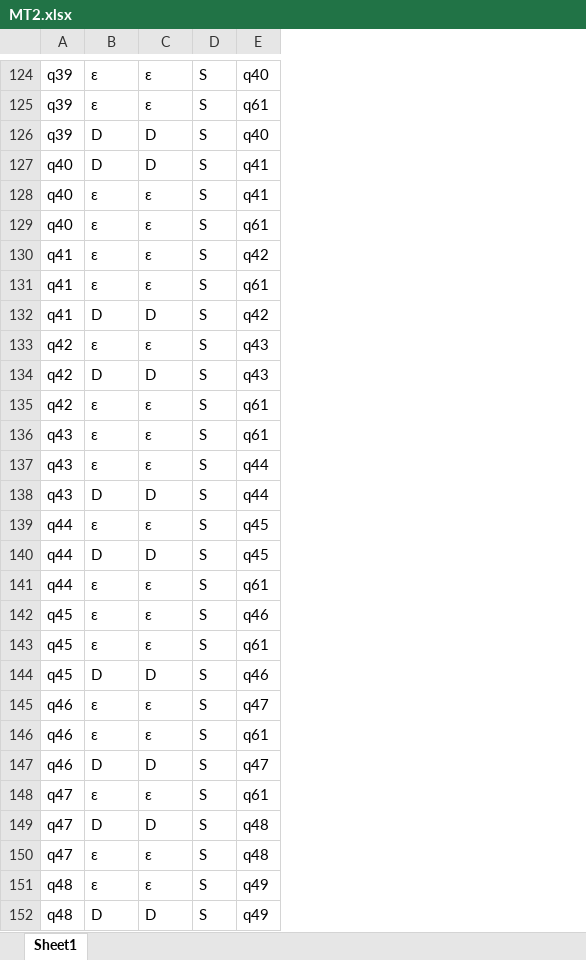
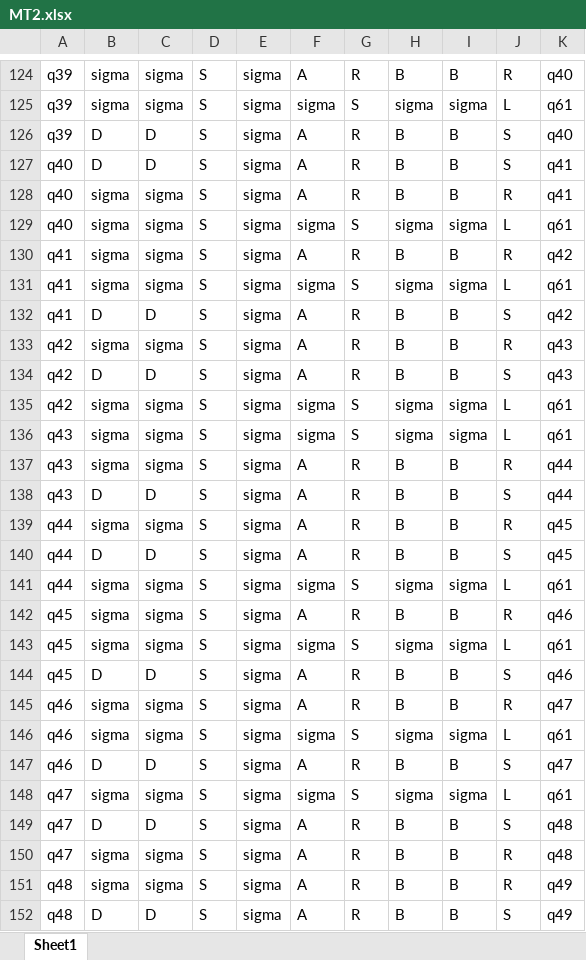
Before and after one commit to mauricio-matchal/Maquinas-de-Turing-MATA51, an Excel workbook: MT2.xlsx, sheet Sheet1, drawn as a sheet; only a part is shown, gaps mark what is left out; values as stored, in another font and other column widths than the file's, no borders; the diff covers the shown part only; the diff names each change by its address in the sheet, - before the commit and + after, or states it on an @@ line.

```diff
--- a/MT2.xlsx (sheet Sheet1)
+++ b/MT2.xlsx (sheet Sheet1)
+column E, rows 124-152: all sigma
+column F, rows 124-152: A | sigma | A | A | A | sigma | A | sigma | A | A | A | sigma | sigma | A | A | A | A | sigma | A | sigma | A | A | sigma | A | sigma | A | A | A | A
+column G, rows 124-152: R | S | R | R | R | S | R | S | R | R | R | S | S | R | R | R | R | S | R | S | R | R | S | R | S | R | R | R | R
+column H, rows 124-152: B | sigma | B | B | B | sigma | B | sigma | B | B | B | sigma | sigma | B | B | B | B | sigma | B | sigma | B | B | sigma | B | sigma | B | B | B | B
+column I, rows 124-152: B | sigma | B | B | B | sigma | B | sigma | B | B | B | sigma | sigma | B | B | B | B | sigma | B | sigma | B | B | sigma | B | sigma | B | B | B | B
+column J, rows 124-152: R | L | S | S | R | L | R | L | S | R | S | L | L | R | S | R | S | L | R | L | S | R | L | S | L | S | R | R | S
-B124:B125: ε
+B124:B125: sigma
-C124:C125: ε
+C124:C125: sigma
-B128:B131: ε
+B128:B131: sigma
-C128:C131: ε
+C128:C131: sigma
-B133: ε
+B133: sigma
-C133: ε
+C133: sigma
-B135:B137: ε
+B135:B137: sigma
-C135:C137: ε
+C135:C137: sigma
-B139: ε
+B139: sigma
-C139: ε
+C139: sigma
-B141:B143: ε
+B141:B143: sigma
-C141:C143: ε
+C141:C143: sigma
-B145:B146: ε
+B145:B146: sigma
-C145:C146: ε
+C145:C146: sigma
-B148: ε
+B148: sigma
-C148: ε
+C148: sigma
-B150:B151: ε
+B150:B151: sigma
-C150:C151: ε
+C150:C151: sigma
```
Also changed, not shown: 1 added row, 1 removed row and 99 edited cells elsewhere in this sheet.
